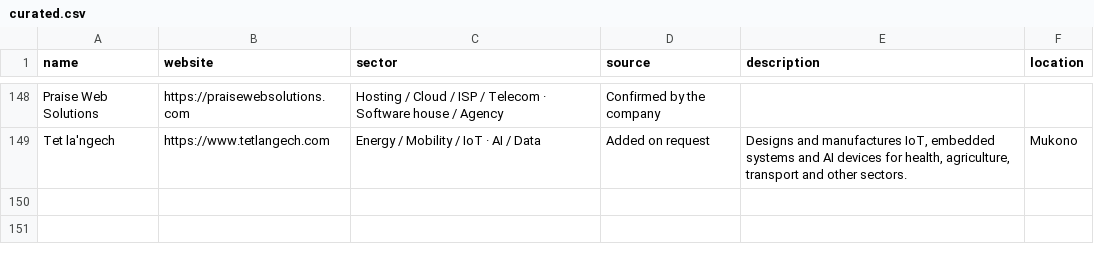
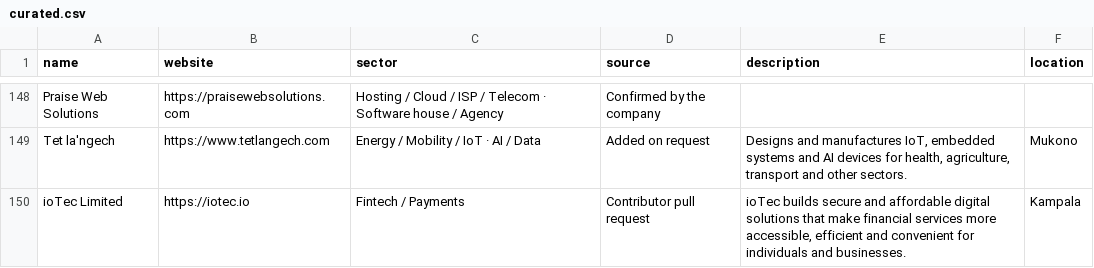
Before and after one commit to Agaba-Ed/uganda-tech-companies, a CSV file: state/curated.csv, drawn as a sheet; only a part is shown, gaps mark what is left out.

Commit message:
Keep other rows from main, quote ioTec fields and add it to curated.csv

```diff
--- a/state/curated.csv
+++ b/state/curated.csv
@@ -149 +149,2 @@ Praise Web Solutions,https://praisewebsolutions.com,Hosting / Cloud / ISP / Tele
 Tet la'ngech,https://www.tetlangech.com,Energy / Mobility / IoT · AI / Data,Added on request,"Designs and manufactures IoT, embedded systems and AI devices for health, agriculture, transport and other sectors.",Mukono
+ioTec Limited,https://iotec.io,Fintech / Payments,Contributor pull request,"ioTec builds secure and affordable digital solutions that make financial services more accessible, efficient and convenient for individuals and businesses.",Kampala
```
Also changed, not shown: data/companies.csv.
